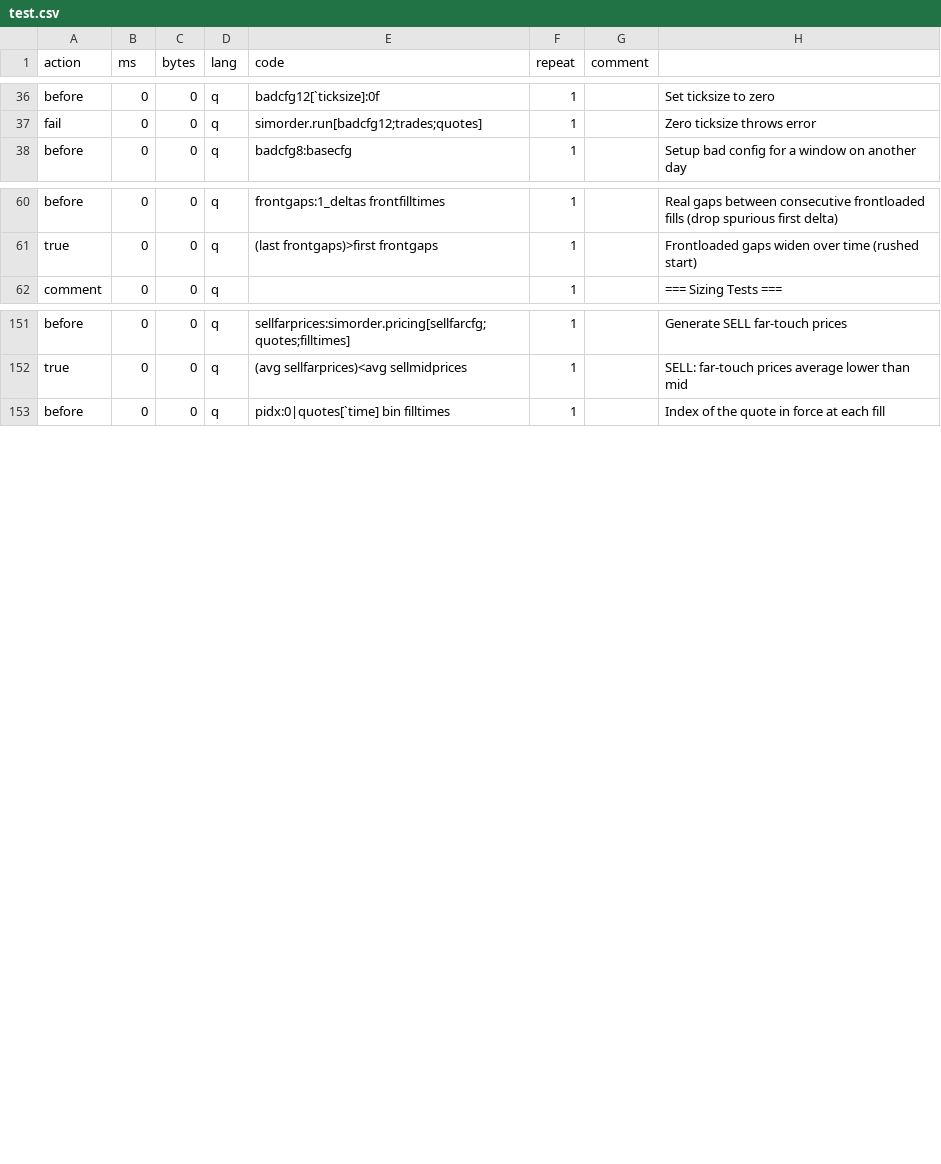
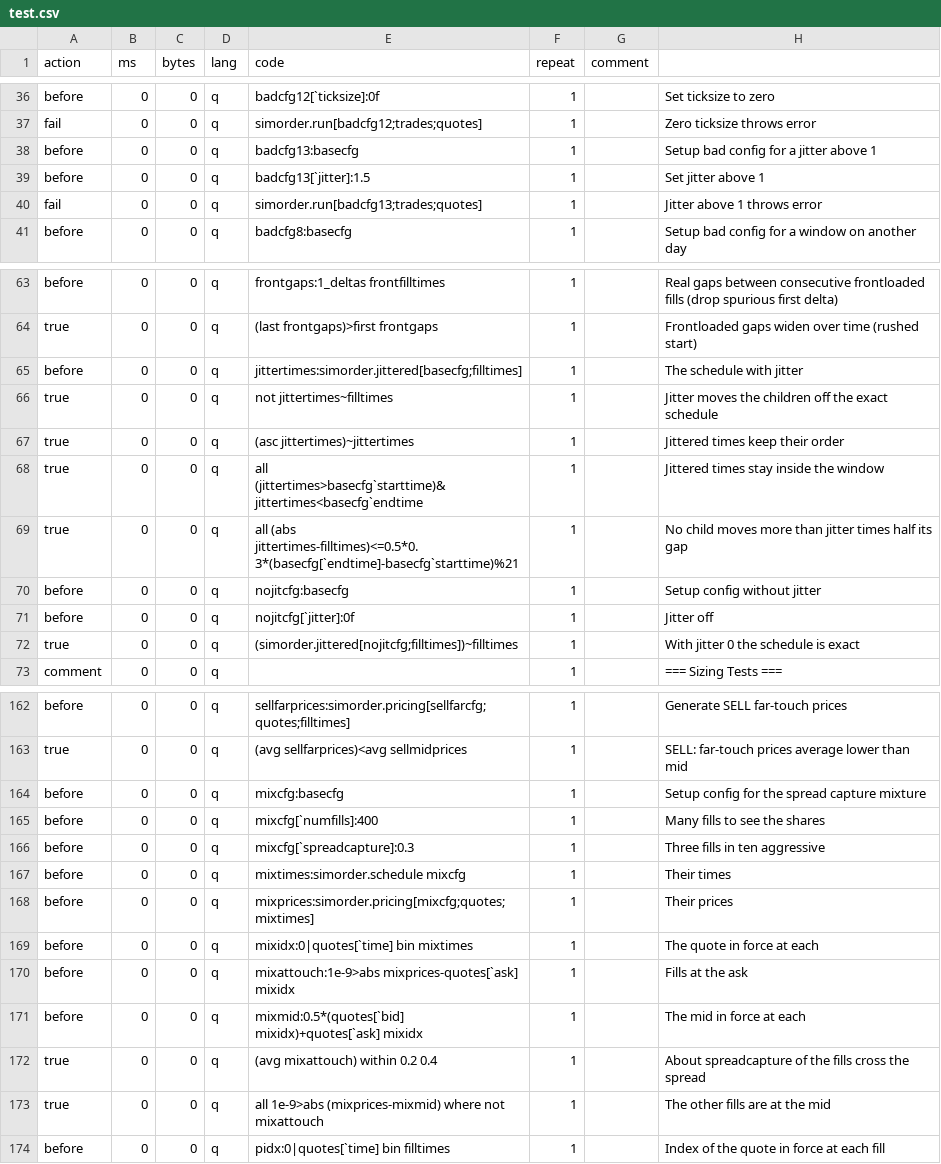
Before and after one commit to PhilSing24/kdbx-simtick, a CSV file: di/simorder/test.csv, drawn as a sheet; only a part is shown, gaps mark what is left out; the diff covers the shown part only; the diff names each change by its address in the sheet, - before the commit and + after, or states it on an @@ line.

```diff
--- a/di/simorder/test.csv
+++ b/di/simorder/test.csv
+row 38: before | 0 | 0 | q | badcfg13:basecfg | 1 |  | Setup bad config for a jitter above 1
+row 39: before | 0 | 0 | q | badcfg13[`jitter]:1.5 | 1 |  | Set jitter above 1
+row 40: fail | 0 | 0 | q | simorder.run[badcfg13;trades;quotes] | 1 |  | Jitter above 1 throws error
+row 65: before | 0 | 0 | q | jittertimes:simorder.jittered[basecfg;filltimes] | 1 |  | The schedule with jitter
+row 66: true | 0 | 0 | q | not jittertimes~filltimes | 1 |  | Jitter moves the children off the exact schedule
+row 67: true | 0 | 0 | q | (asc jittertimes)~jittertimes | 1 |  | Jittered times keep their order
+row 68: true | 0 | 0 | q | all (jittertimes>basecfg`starttime)&jittertimes<basecfg`endtime | 1 |  | Jittered times stay inside the window
+row 69: true | 0 | 0 | q | all (abs jittertimes-filltimes)<=0.5*0.3*(basecfg[`endtime]-basecfg`starttime)%21 | 1 |  | No child moves more than jitter times half its gap
+row 70: before | 0 | 0 | q | nojitcfg:basecfg | 1 |  | Setup config without jitter
+row 71: before | 0 | 0 | q | nojitcfg[`jitter]:0f | 1 |  | Jitter off
+row 72: true | 0 | 0 | q | (simorder.jittered[nojitcfg;filltimes])~filltimes | 1 |  | With jitter 0 the schedule is exact
+row 164: before | 0 | 0 | q | mixcfg:basecfg | 1 |  | Setup config for the spread capture mixture
+row 165: before | 0 | 0 | q | mixcfg[`numfills]:400 | 1 |  | Many fills to see the shares
+row 166: before | 0 | 0 | q | mixcfg[`spreadcapture]:0.3 | 1 |  | Three fills in ten aggressive
+row 167: before | 0 | 0 | q | mixtimes:simorder.schedule mixcfg | 1 |  | Their times
+row 168: before | 0 | 0 | q | mixprices:simorder.pricing[mixcfg;quotes;mixtimes] | 1 |  | Their prices
+row 169: before | 0 | 0 | q | mixidx:0|quotes[`time] bin mixtimes | 1 |  | The quote in force at each
+row 170: before | 0 | 0 | q | mixattouch:1e-9>abs mixprices-quotes[`ask] mixidx | 1 |  | Fills at the ask
+row 171: before | 0 | 0 | q | mixmid:0.5*(quotes[`bid] mixidx)+quotes[`ask] mixidx | 1 |  | The mid in force at each
+row 172: true | 0 | 0 | q | (avg mixattouch) within 0.2 0.4 | 1 |  | About spreadcapture of the fills cross the spread
+row 173: true | 0 | 0 | q | all 1e-9>abs (mixprices-mixmid) where not mixattouch | 1 |  | The other fills are at the mid
```
Also changed, not shown: 4 edited cells elsewhere in this file, di/simorder/presets.csv, 2 other files.
